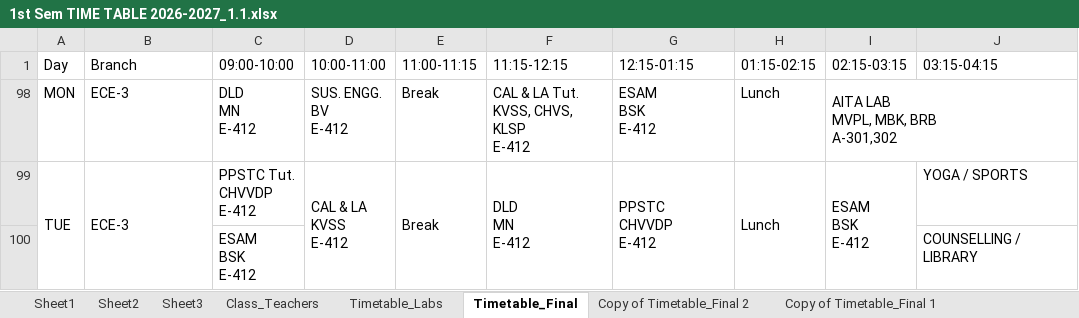
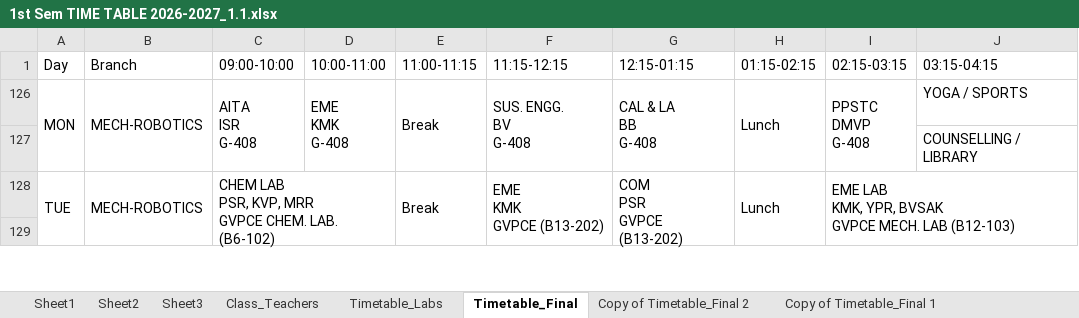
Before and after one commit to saran-neralla7/tt-analytics, an Excel workbook: timetables/1st Sem TIME TABLE 2026-2027_1.1.xlsx, sheet Timetable_Final, drawn as a sheet; only a part is shown; values as stored, in another font and other column widths than the file's, no cell formats; charts and pictures not drawn; removed rows and columns are numbered as before the commit, all else as after; ↵ is a line break in a cell; the diff covers the shown part only; the diff names each change by its address in the sheet, - before the commit and + after, or states it on an @@ line.

Commit message:
update: sync removal of parallel tutorial slots across all branches (Oct 8 22:11)

```diff
--- a/timetables/1st Sem TIME TABLE 2026-2027_1.1.xlsx (sheet Timetable_Final)
+++ b/timetables/1st Sem TIME TABLE 2026-2027_1.1.xlsx (sheet Timetable_Final)
+A126:A127 merged
-B126 (Branch): ECE-3
+B126 (Branch): MECH-ROBOTICS
+B126:B127 merged
-C126 (09:00-10:00): DLD ↵ MN ↵ E-412
+C126 (09:00-10:00): AITA ↵ ISR ↵ G-408
+C126:C127 merged
-D126 (10:00-11:00): SUS. ENGG. ↵ BV ↵ E-412
+D126 (10:00-11:00): EME ↵ KMK ↵ G-408
+D126:D127 merged
+E126:E127 merged
-F126 (11:15-12:15): CAL & LA Tut. ↵ KVSS, CHVS, KLSP ↵ E-412
+F126 (11:15-12:15): SUS. ENGG. ↵ BV ↵ G-408
+F126:F127 merged
-G126 (12:15-01:15): ESAM ↵ BSK ↵ E-412
+G126 (12:15-01:15): CAL & LA ↵ BB ↵ G-408
+G126:G127 merged
+H126:H127 merged
-I126 (02:15-03:15): AITA LAB ↵ MVPL, MBK, BRB ↵ A-301,302
+I126 (02:15-03:15): PPSTC ↵ DMVP ↵ G-408
-I98:J98 merged
+I126:I127 merged
-J126 (03:15-04:15): (empty)
+J126 (03:15-04:15): YOGA / SPORTS
+row 127:  |  |  |  |  |  |  |  |  | COUNSELLING / LIBRARY
-B128 (Branch): ECE-3
+B128 (Branch): MECH-ROBOTICS
-C128 (09:00-10:00): PPSTC Tut. ↵ CHVVDP ↵ E-412
+C128 (09:00-10:00): CHEM LAB ↵ PSR, KVP, MRR ↵ GVPCE CHEM. LAB. (B6-102)
+C128:D129 merged
-D128 (10:00-11:00): CAL & LA ↵ KVSS ↵ E-412
+D128 (10:00-11:00): (empty)
-D99:D100 merged
-F128 (11:15-12:15): DLD ↵ MN ↵ E-412
+F128 (11:15-12:15): EME ↵ KMK ↵ GVPCE (B13-202)
-G128 (12:15-01:15): PPSTC ↵ CHVVDP ↵ E-412
+G128 (12:15-01:15): COM ↵ PSR ↵ GVPCE (B13-202)
-I128 (02:15-03:15): ESAM ↵ BSK ↵ E-412
+I128 (02:15-03:15): EME LAB ↵ KMK, YPR, BVSAK ↵ GVPCE MECH. LAB (B12-103)
-I99:I100 merged
+I128:J129 merged
-J128 (03:15-04:15): YOGA / SPORTS
+J128 (03:15-04:15): (empty)
-row 129:  |  | ESAM ↵ BSK ↵ E-412 |  |  |  |  |  |  | COUNSELLING / LIBRARY
+row 129: (empty)
```
Also changed, not shown: 2 added rows, 2 hidden or unhidden rows, 20 edited cells and merged cells elsewhere in this sheet, cell formats, hidden cells, 1 other file.
